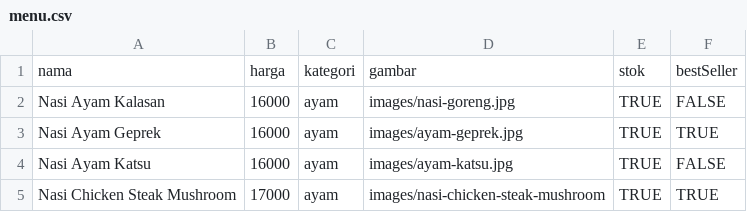
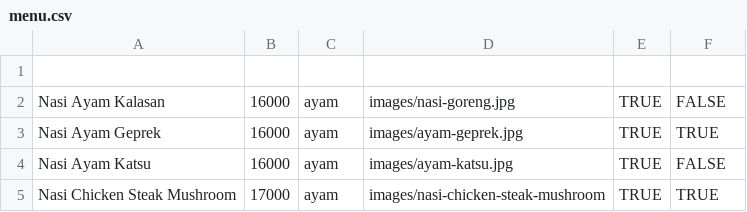
Before and after one commit to rmkobo88/RmKobo88, a CSV file: menu.csv, drawn as a sheet; the diff names each change by its address in the sheet, - before the commit and + after, or states it on an @@ line.

Commit message:
Update menu.csv

```diff
--- a/menu.csv
+++ b/menu.csv
-row 1: nama | harga | kategori | gambar | stok | bestSeller
+row 1: (empty)
```
